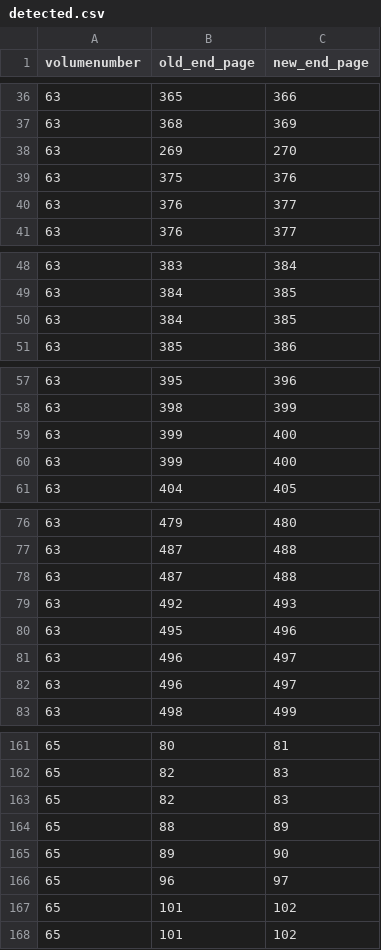
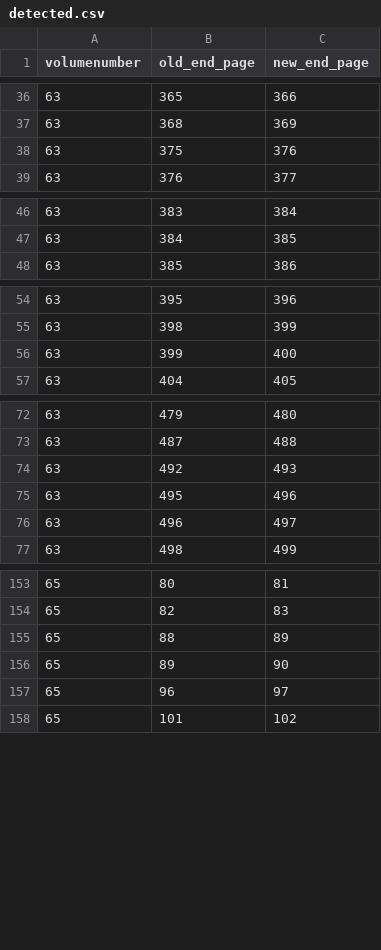
Before and after one commit to buda-base/tibetan-etext-tools, a CSV file: DKCC/detected.csv, drawn as a sheet; only a part is shown, gaps mark what is left out; the diff covers the shown part only.

```diff
--- a/DKCC/detected.csv
+++ b/DKCC/detected.csv
@@ -37,5 +37,3 @@ volumenumber,old_end_page,new_end_page
 63,368,369
-63,269,270
 63,375,376
-63,376,377
 63,376,377
@@ -49,3 +47,2 @@ volumenumber,old_end_page,new_end_page
 63,384,385
-63,384,385
 63,385,386
@@ -58,3 +55,2 @@ volumenumber,old_end_page,new_end_page
 63,398,399
-63,399,400
 63,399,400
@@ -77,6 +73,4 @@ volumenumber,old_end_page,new_end_page
 63,487,488
-63,487,488
 63,492,493
 63,495,496
-63,496,497
 63,496,497
@@ -162,3 +154,2 @@ volumenumber,old_end_page,new_end_page
 65,82,83
-65,82,83
 65,88,89
@@ -166,3 +157,2 @@ volumenumber,old_end_page,new_end_page
 65,96,97
-65,101,102
 65,101,102
```
Also changed, not shown: 17 removed rows elsewhere in this file, 9 other files.
